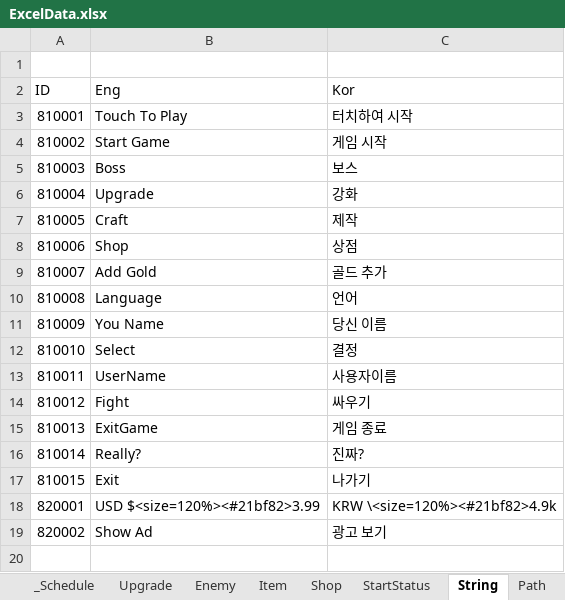
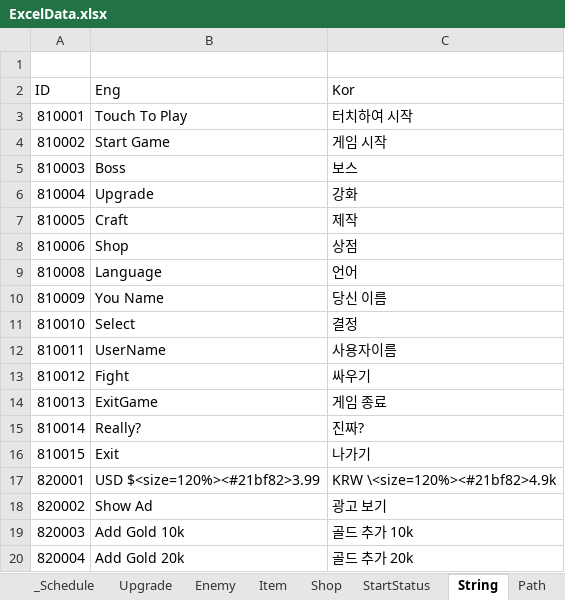
Before and after one commit to Hoyeom/CS-ClickerGame, an Excel workbook: ClickerGame/Assets/Editor/Data/Excel/ExcelData.xlsx, sheet String, drawn as a sheet; values as stored, in another font and other column widths than the file's, no borders; removed rows and columns are numbered as before the commit, all else as after; the diff names each change by its address in the sheet, - before the commit and + after, or states it on an @@ line.

```diff
--- a/ClickerGame/Assets/Editor/Data/Excel/ExcelData.xlsx (sheet String)
+++ b/ClickerGame/Assets/Editor/Data/Excel/ExcelData.xlsx (sheet String)
-row 9: 810007 | Add Gold | 골드 추가
+row 19: 820003 | Add Gold 10k | 골드 추가 10k
+row 20: 820004 | Add Gold 20k | 골드 추가 20k
```
Also changed, not shown: sheet Shop, sheet _Schedule, 12 other files.
